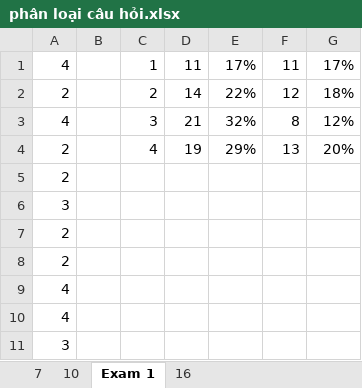
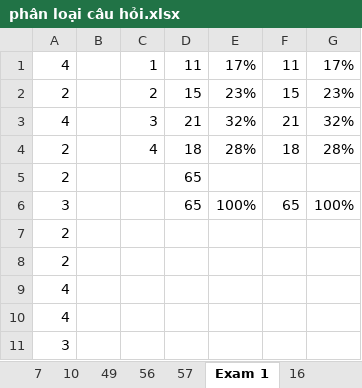
Before and after one commit to thaidh-dev/Study, an Excel workbook: Brain/Snowflake/Certifications/DAA-C01/Udemy/phân loại câu hỏi.xlsx, sheet Exam 1, drawn as a sheet; only a part is shown; values as stored, in another font and other column widths than the file's, no borders; removed rows and columns are numbered as before the commit, all else as after; the diff covers the shown part only; the diff names each change by its address in the sheet, - before the commit and + after, or states it on an @@ line.

```diff
--- a/Brain/Snowflake/Certifications/DAA-C01/Udemy/phân loại câu hỏi.xlsx (sheet Exam 1)
+++ b/Brain/Snowflake/Certifications/DAA-C01/Udemy/phân loại câu hỏi.xlsx (sheet Exam 1)
+sheet tab: 49
+sheet tab: 56
+sheet tab: 57
-D2: 14
+D2: 15
-E2: 22%
+E2: 23%
-F2: 12
+F2: 15
-G2: 18%
+G2: 23%
-F3: 8
+F3: 21
-G3: 12%
+G3: 32%
-D4: 19
+D4: 18
-E4: 29%
+E4: 28%
-F4: 13
+F4: 18
-G4: 20%
+G4: 28%
-D5: (empty)
+D5: 65
-row 6: 3
+row 6: 3 |  |  | 65 | 100% | 65 | 100%
```
Also changed, not shown: 21 edited cells elsewhere in this sheet, other sheet tabs, formulas that keep their value, charts or pictures, Brain/Snowflake/Certifications/DAA-C01/Udemy/skillcertpro.xlsx, 24 other files.
